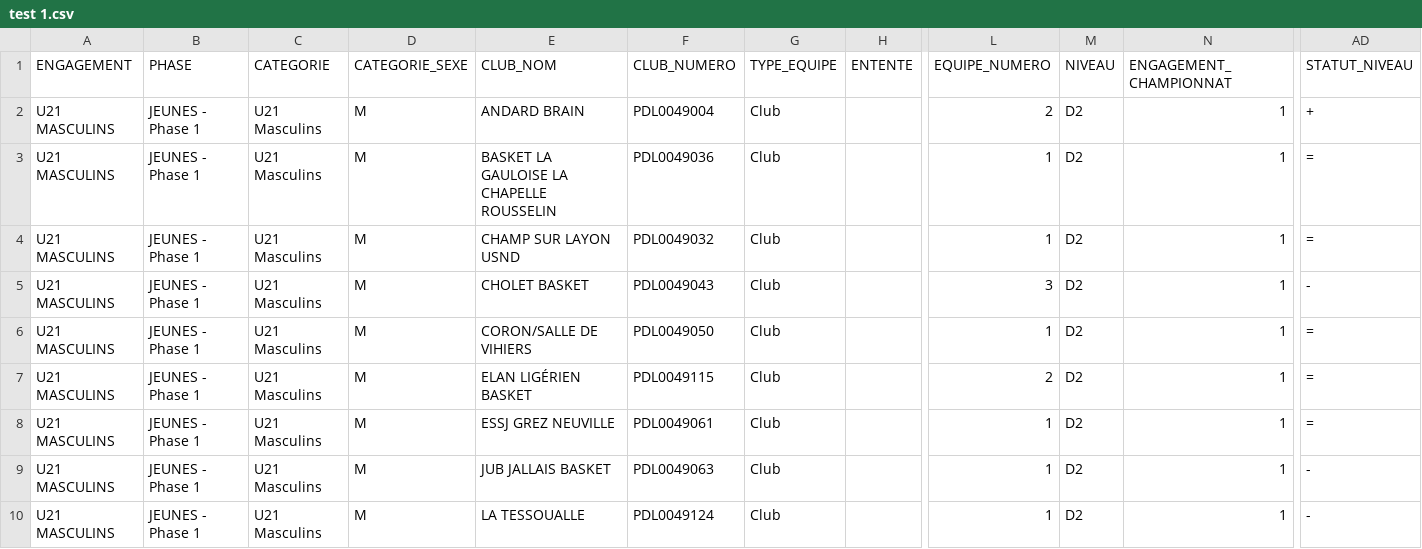
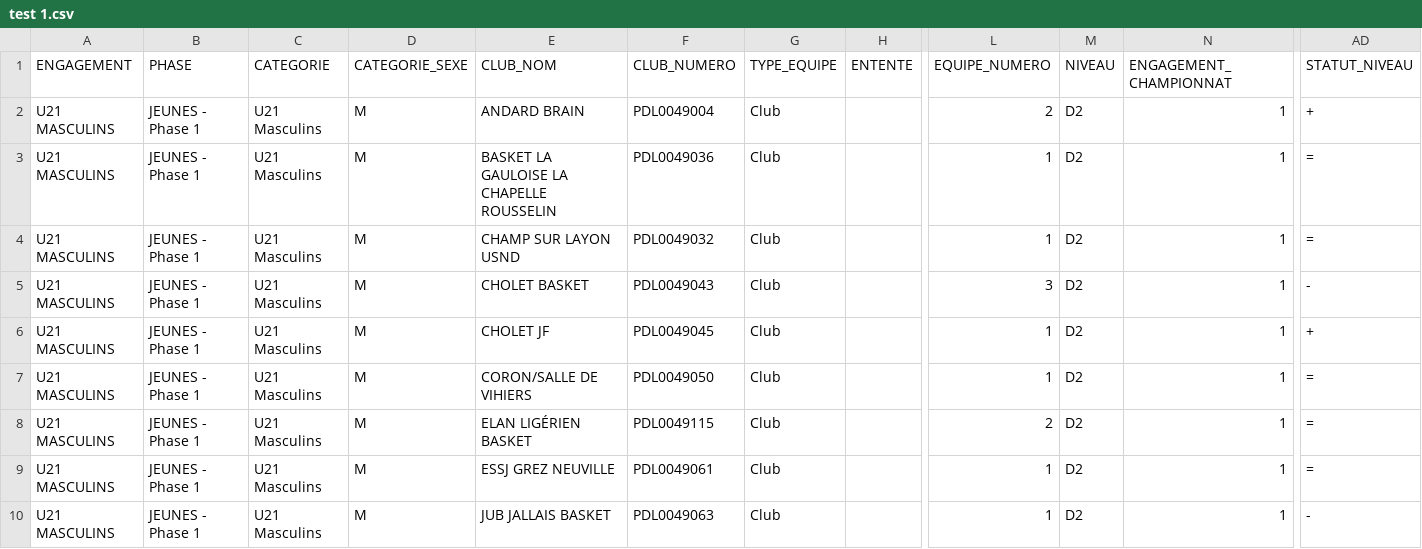
Before and after one commit to AxelBT/TER_2026_Constitution_de_poules_sportives, a CSV file: fichiers_csv/fichiers équipes/fichiers demonstration/test 1.csv, drawn as a sheet; only a part is shown, gaps mark what is left out; the shorter side is filled out with more unchanged rows; rows hold the shown columns only; the diff names each change by its address in the sheet, - before the commit and + after, or states it on an @@ line.

Commit message:
fichier test1

```diff
--- a/fichiers_csv/fichiers équipes/fichiers demonstration/test 1.csv
+++ b/fichiers_csv/fichiers équipes/fichiers demonstration/test 1.csv
+row 6: U21 MASCULINS | JEUNES - Phase 1 | U21 Masculins | M | CHOLET JF | PDL0049045 | Club |  | 1 | D2 | 1 | +
```
